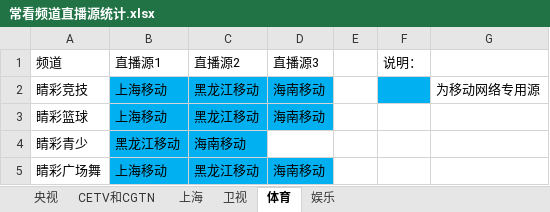
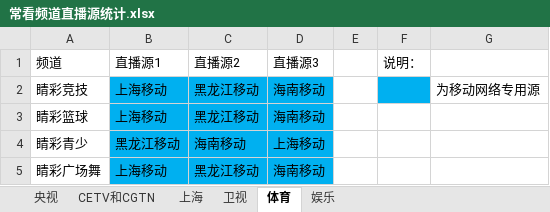
Before and after one commit to Alonso0729/Television, an Excel workbook: 直播源汇总文档/其他文档/常看频道直播源统计.xlsx, sheet 体育, drawn as a sheet; values as stored, in another font and other column widths than the file's, no borders; the diff names each change by its address in the sheet, - before the commit and + after, or states it on an @@ line.

Commit message:
Update on 20250924 part 3

```diff
--- a/直播源汇总文档/其他文档/常看频道直播源统计.xlsx (sheet 体育)
+++ b/直播源汇总文档/其他文档/常看频道直播源统计.xlsx (sheet 体育)
-D4: (empty)
+D4: 上海移动
-D4 fill: none
+D4 fill: #00B0F0
```
